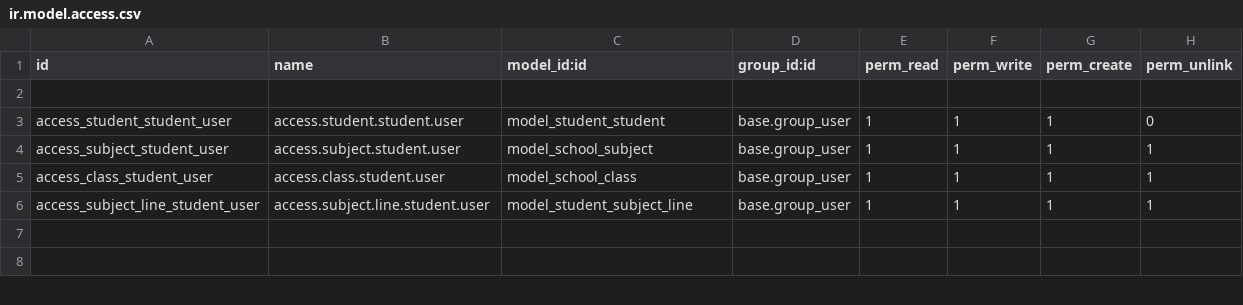
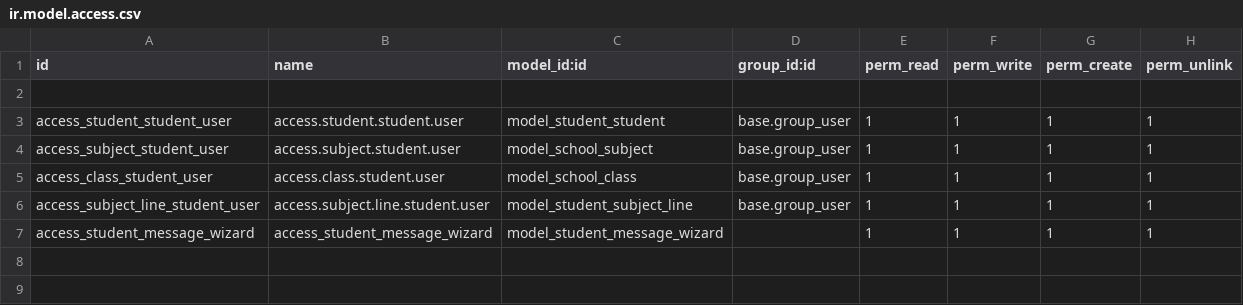
Before and after one commit to yashmahajan0506/odoo_apps, a CSV file: student_management/security/ir.model.access.csv, drawn as a sheet; only a part is shown.

Commit message:
Base Inherit ,Actions, Wizards

```diff
--- a/student_management/security/ir.model.access.csv
+++ b/student_management/security/ir.model.access.csv
@@ -2,3 +2,3 @@ id,name,model_id:id,group_id:id,perm_read,perm_write,perm_create,perm_unlink
 
-access_student_student_user,access.student.student.user,model_student_student,base.group_user,1,1,1,0
+access_student_student_user,access.student.student.user,model_student_student,base.group_user,1,1,1,1
 access_subject_student_user,access.subject.student.user,model_school_subject,base.group_user,1,1,1,1
@@ -6,2 +6,3 @@ access_class_student_user,access.class.student.user,model_school_class,base.grou
 access_subject_line_student_user,access.subject.line.student.user,model_student_subject_line,base.group_user,1,1,1,1
+access_student_message_wizard,access_student_message_wizard,model_student_message_wizard,,1,1,1,1
 
```
Also changed, not shown: 31 other files.
